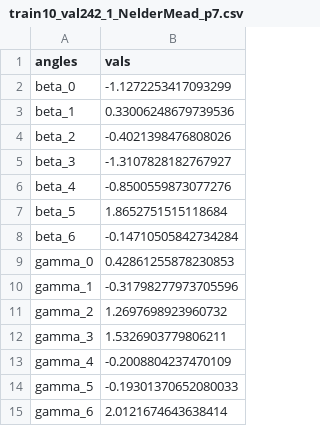
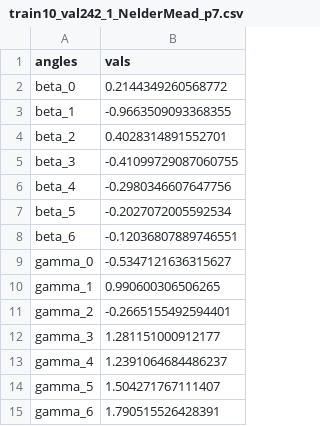
Before and after one commit to zhengzhu14/TFG_GII, a CSV file: P4_entreno_simple/results/optimal_angles/train10_val242_1_NelderMead_p7.csv, drawn as a sheet.

```diff
--- a/P4_entreno_simple/results/optimal_angles/train10_val242_1_NelderMead_p7.csv
+++ b/P4_entreno_simple/results/optimal_angles/train10_val242_1_NelderMead_p7.csv
@@ -1,15 +1,15 @@
 angles,vals
-beta_0,-1.1272253417093299
-beta_1,0.33006248679739536
-beta_2,-0.4021398476808026
-beta_3,-1.3107828182767927
-beta_4,-0.8500559873077276
-beta_5,1.8652751515118684
-beta_6,-0.14710505842734284
-gamma_0,0.42861255878230853
-gamma_1,-0.31798277973705596
-gamma_2,1.2697698923960732
-gamma_3,1.5326903779806211
-gamma_4,-0.2008804237470109
-gamma_5,-0.19301370652080033
-gamma_6,2.0121674643638414
+beta_0,0.2144349260568772
+beta_1,-0.9663509093368355
+beta_2,0.4028314891552701
+beta_3,-0.41099729087060755
+beta_4,-0.2980346607647756
+beta_5,-0.2027072005592534
+beta_6,-0.12036807889746551
+gamma_0,-0.5347121636315627
+gamma_1,0.990600306506265
+gamma_2,-0.2665155492594401
+gamma_3,1.281151000912177
+gamma_4,1.2391064684486237
+gamma_5,1.504271767111407
+gamma_6,1.790515526428391
```
Also changed, not shown: P4_entreno_simple/results/optimal_angles/train10_val242_1_NelderMead_p8.csv, P4_entreno_simple/results/optimal_angles/train10_val242_1_NelderMead_p9.csv, 32 other files.
